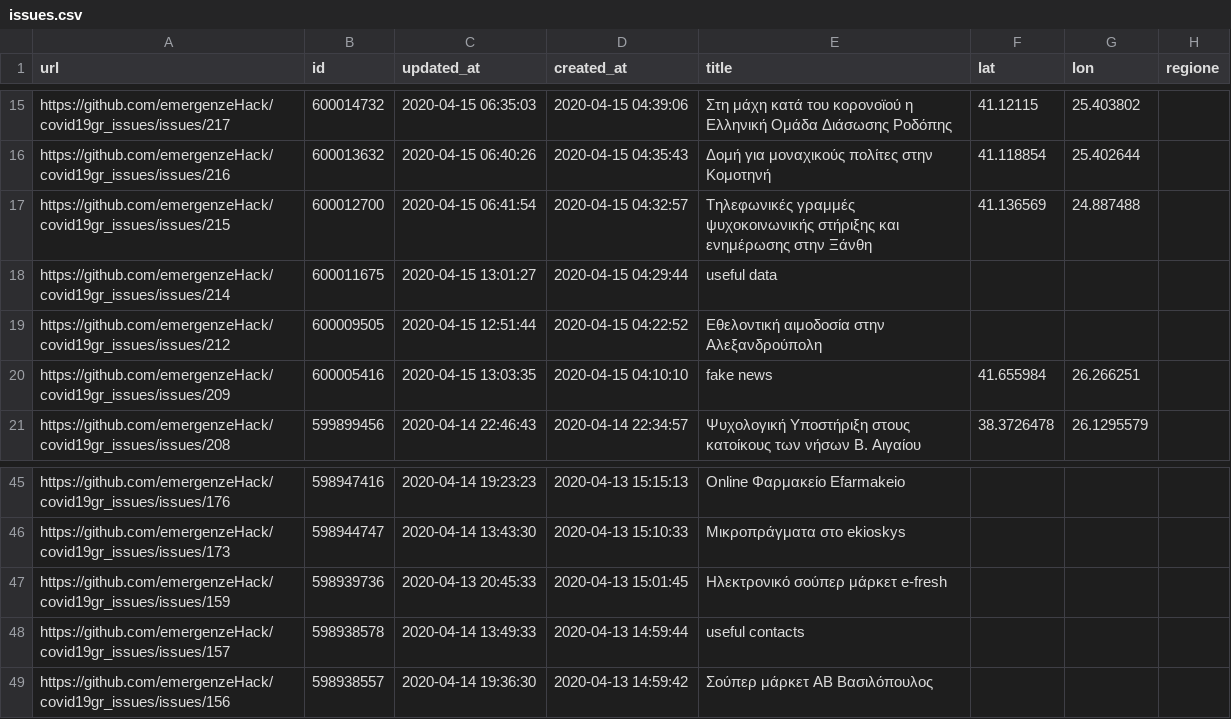
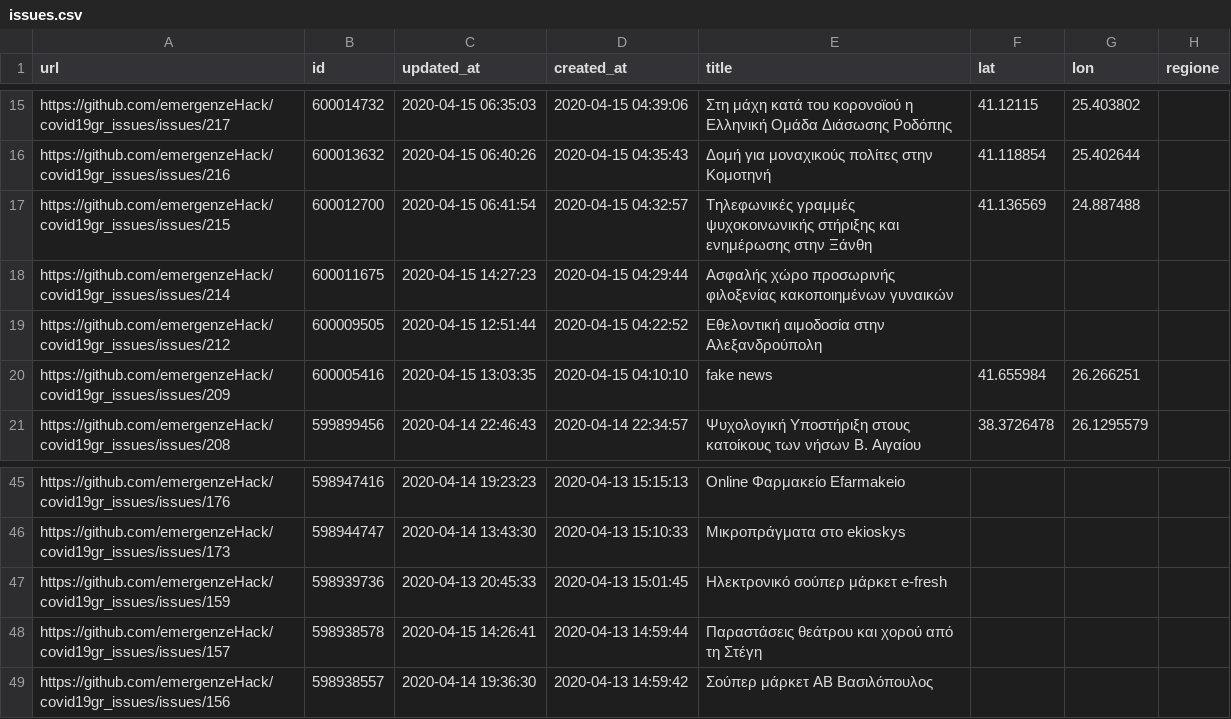
Before and after one commit to emergenzeHack/covid19gr_data, a CSV file: issues.csv, drawn as a sheet; only a part is shown, gaps mark what is left out; the diff names each change by its address in the sheet, - before the commit and + after, or states it on an @@ line.

```diff
--- a/issues.csv
+++ b/issues.csv
-C18 (updated_at): 2020-04-15 13:01:27
+C18 (updated_at): 2020-04-15 14:27:23
-E18 (title): useful data
+E18 (title): Ασφαλής χώρο προσωρινής φιλοξενίας κακοποιημένων γυναικών
-C48 (updated_at): 2020-04-14 13:49:33
+C48 (updated_at): 2020-04-15 14:26:41
-E48 (title): useful contacts
+E48 (title): Παραστάσεις θεάτρου και χορού από τη Στέγη
```
Also changed, not shown: 2 other files.
